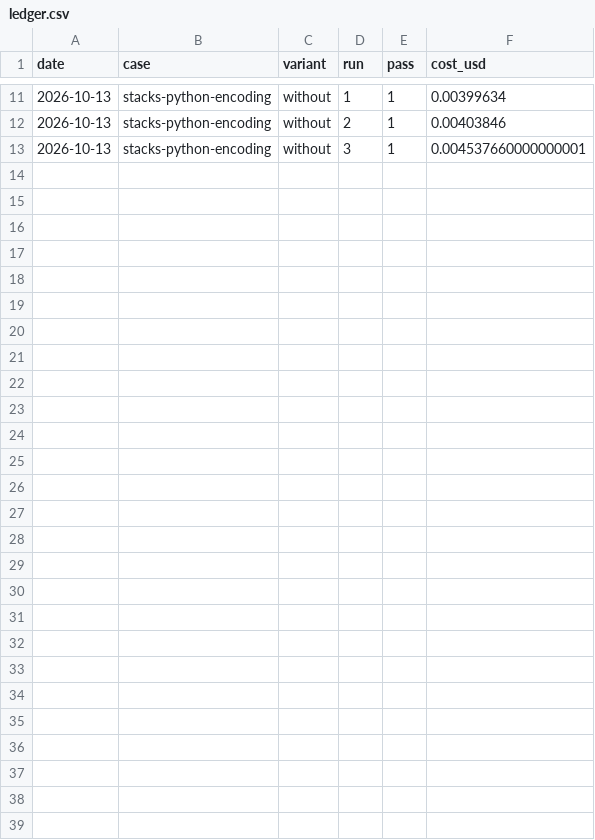
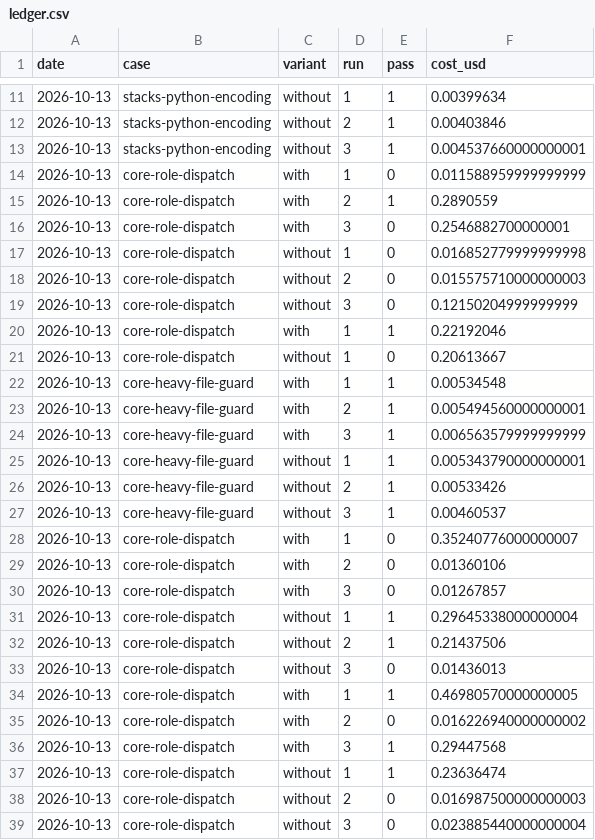
Before and after one commit to zhadtech/software_factory, a CSV file: evals/ledger.csv, drawn as a sheet; only a part is shown, gaps mark what is left out; the diff names each change by its address in the sheet, - before the commit and + after, or states it on an @@ line.

```diff
--- a/evals/ledger.csv
+++ b/evals/ledger.csv
+row 14: 2026-10-13 | core-role-dispatch | with | 1 | 0 | 0.011588959999999999
+row 15: 2026-10-13 | core-role-dispatch | with | 2 | 1 | 0.2890559
+row 16: 2026-10-13 | core-role-dispatch | with | 3 | 0 | 0.2546882700000001
+row 17: 2026-10-13 | core-role-dispatch | without | 1 | 0 | 0.016852779999999998
+row 18: 2026-10-13 | core-role-dispatch | without | 2 | 0 | 0.015575710000000003
+row 19: 2026-10-13 | core-role-dispatch | without | 3 | 0 | 0.12150204999999999
+row 20: 2026-10-13 | core-role-dispatch | with | 1 | 1 | 0.22192046
+row 21: 2026-10-13 | core-role-dispatch | without | 1 | 0 | 0.20613667
+row 22: 2026-10-13 | core-heavy-file-guard | with | 1 | 1 | 0.00534548
+row 23: 2026-10-13 | core-heavy-file-guard | with | 2 | 1 | 0.005494560000000001
+row 24: 2026-10-13 | core-heavy-file-guard | with | 3 | 1 | 0.006563579999999999
+row 25: 2026-10-13 | core-heavy-file-guard | without | 1 | 1 | 0.005343790000000001
+row 26: 2026-10-13 | core-heavy-file-guard | without | 2 | 1 | 0.00533426
+row 27: 2026-10-13 | core-heavy-file-guard | without | 3 | 1 | 0.00460537
+row 28: 2026-10-13 | core-role-dispatch | with | 1 | 0 | 0.35240776000000007
+row 29: 2026-10-13 | core-role-dispatch | with | 2 | 0 | 0.01360106
+row 30: 2026-10-13 | core-role-dispatch | with | 3 | 0 | 0.01267857
+row 31: 2026-10-13 | core-role-dispatch | without | 1 | 1 | 0.29645338000000004
+row 32: 2026-10-13 | core-role-dispatch | without | 2 | 1 | 0.21437506
+row 33: 2026-10-13 | core-role-dispatch | without | 3 | 0 | 0.01436013
+row 34: 2026-10-13 | core-role-dispatch | with | 1 | 1 | 0.46980570000000005
+row 35: 2026-10-13 | core-role-dispatch | with | 2 | 0 | 0.016226940000000002
+row 36: 2026-10-13 | core-role-dispatch | with | 3 | 1 | 0.29447568
+row 37: 2026-10-13 | core-role-dispatch | without | 1 | 1 | 0.23636474
+row 38: 2026-10-13 | core-role-dispatch | without | 2 | 0 | 0.016987500000000003
+row 39: 2026-10-13 | core-role-dispatch | without | 3 | 0 | 0.023885440000000004
```
Also changed, not shown: 6 other files.
